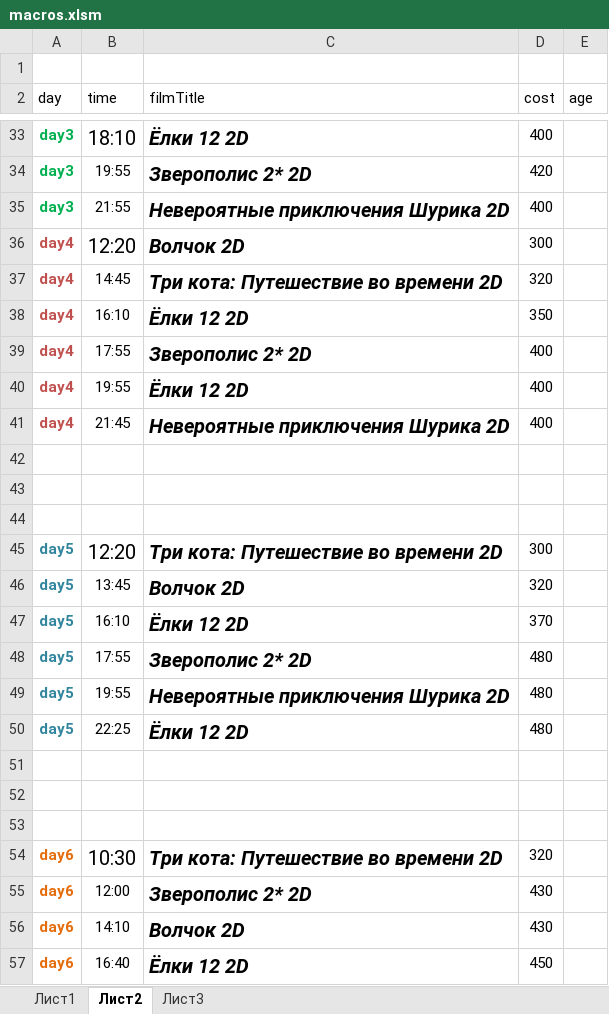
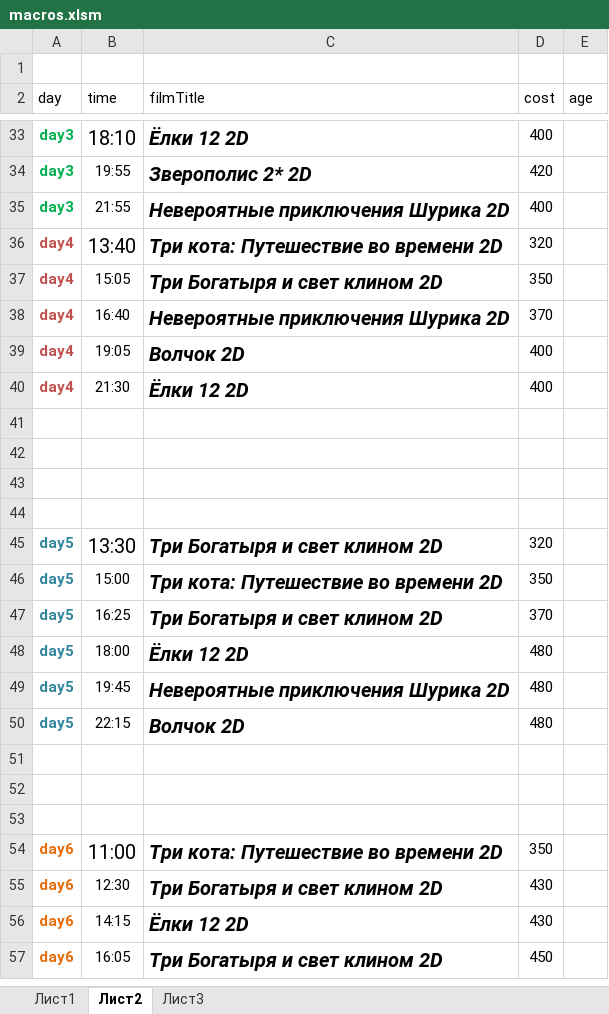
Before and after one commit to eg-bond/ReactSovremennic, an Excel workbook: ExternalScripts/Excel/macros.xlsm, sheet Лист2, drawn as a sheet; only a part is shown, gaps mark what is left out; values as stored, in another font and other column widths than the file's, no borders; removed rows and columns are numbered as before the commit, all else as after; the diff covers the shown part only; the diff names each change by its address in the sheet, - before the commit and + after, or states it on an @@ line.

```diff
--- a/ExternalScripts/Excel/macros.xlsm (sheet Лист2)
+++ b/ExternalScripts/Excel/macros.xlsm (sheet Лист2)
-row 36: day4 | 12:20 | Волчок 2D | 300
-B36 (time): 14:45
+B36 (time): 13:40
@@ B36 text size: larger @@
-B37 (time): 16:10
+B37 (time): 15:05
-C37 (filmTitle): Ёлки 12 2D
+C37 (filmTitle): Три Богатыря и свет клином 2D
+row 38: day4 | 16:40 | Невероятные приключения Шурика 2D | 370
-B39 (time): 17:55
+B39 (time): 19:05
-C39 (filmTitle): Зверополис 2* 2D
+C39 (filmTitle): Волчок 2D
-B40 (time): 19:55
+B40 (time): 21:30
-row 41: day4 | 21:45 | Невероятные приключения Шурика 2D | 400
-row 44: day5 | 12:20 | Три кота: Путешествие во времени 2D | 300
+row 44: (empty)
-B45 (time): 13:45
+B45 (time): 13:30
@@ B45 text size: larger @@
-C45 (filmTitle): Волчок 2D
+C45 (filmTitle): Три Богатыря и свет клином 2D
+row 46: day5 | 15:00 | Три кота: Путешествие во времени 2D | 350
-B47 (time): 16:10
+B47 (time): 16:25
-C47 (filmTitle): Ёлки 12 2D
+C47 (filmTitle): Три Богатыря и свет клином 2D
-B48 (time): 17:55
+B48 (time): 18:00
-C48 (filmTitle): Зверополис 2* 2D
+C48 (filmTitle): Ёлки 12 2D
-B49 (time): 19:55
+B49 (time): 19:45
-B50 (time): 22:25
+B50 (time): 22:15
-C50 (filmTitle): Ёлки 12 2D
+C50 (filmTitle): Волчок 2D
-B54 (time): 10:30
+B54 (time): 11:00
-D54 (cost): 320
+D54 (cost): 350
-B55 (time): 12:00
+B55 (time): 12:30
-C55 (filmTitle): Зверополис 2* 2D
+C55 (filmTitle): Три Богатыря и свет клином 2D
-B56 (time): 14:10
+B56 (time): 14:15
-C56 (filmTitle): Волчок 2D
+C56 (filmTitle): Ёлки 12 2D
-B57 (time): 16:40
+B57 (time): 16:05
-C57 (filmTitle): Ёлки 12 2D
+C57 (filmTitle): Три Богатыря и свет клином 2D
```
Also changed, not shown: 1 added row, 1 removed row and 14 edited cells elsewhere in this sheet, sheet Лист1, 5 other files.
